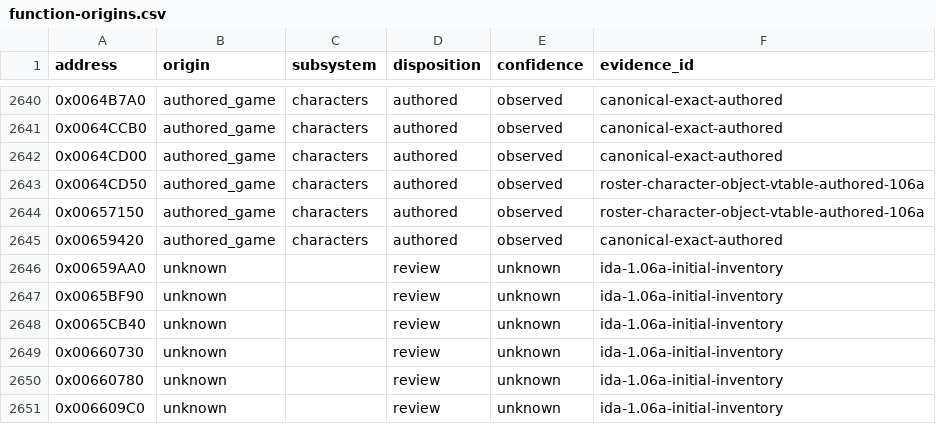
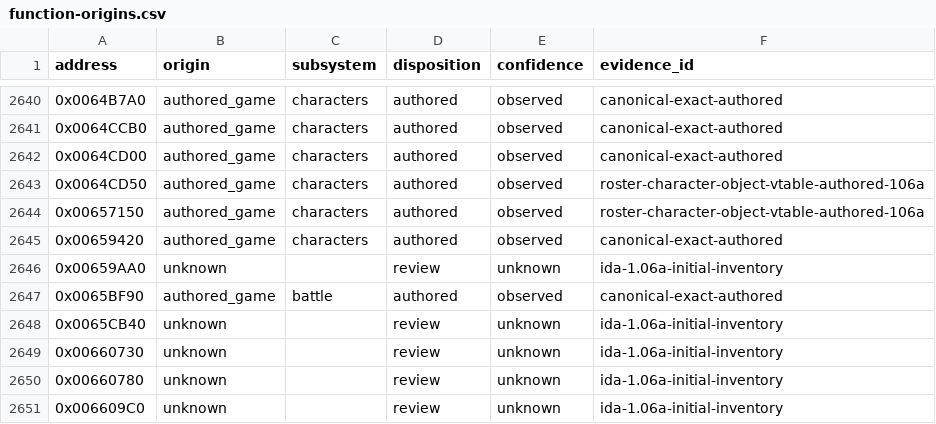
Before and after one commit to N0zoM1z0/th105, a CSV file: config/function-origins.csv, drawn as a sheet; only a part is shown, gaps mark what is left out.

```diff
--- a/config/function-origins.csv
+++ b/config/function-origins.csv
@@ -2646,3 +2646,3 @@ address,origin,subsystem,disposition,confidence,evidence_id
 0x00659AA0,unknown,,review,unknown,ida-1.06a-initial-inventory
-0x0065BF90,unknown,,review,unknown,ida-1.06a-initial-inventory
+0x0065BF90,authored_game,battle,authored,observed,canonical-exact-authored
 0x0065CB40,unknown,,review,unknown,ida-1.06a-initial-inventory
```
Also changed, not shown: config/implemented.csv, config/matches.csv, 11 other files.
